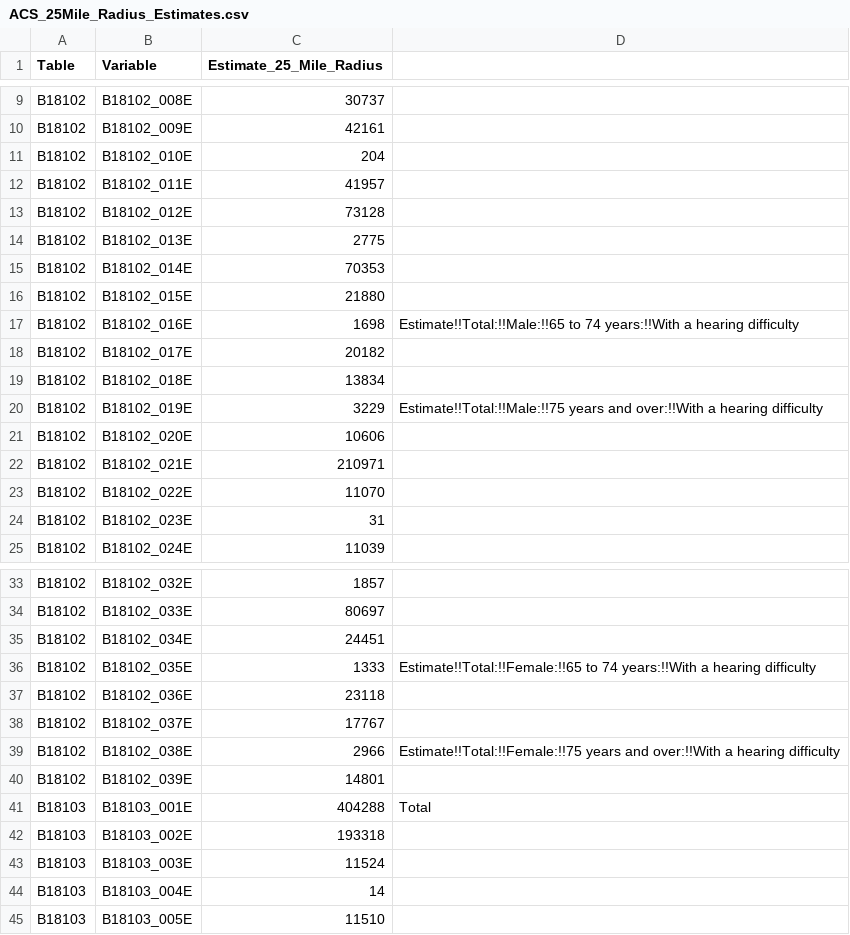
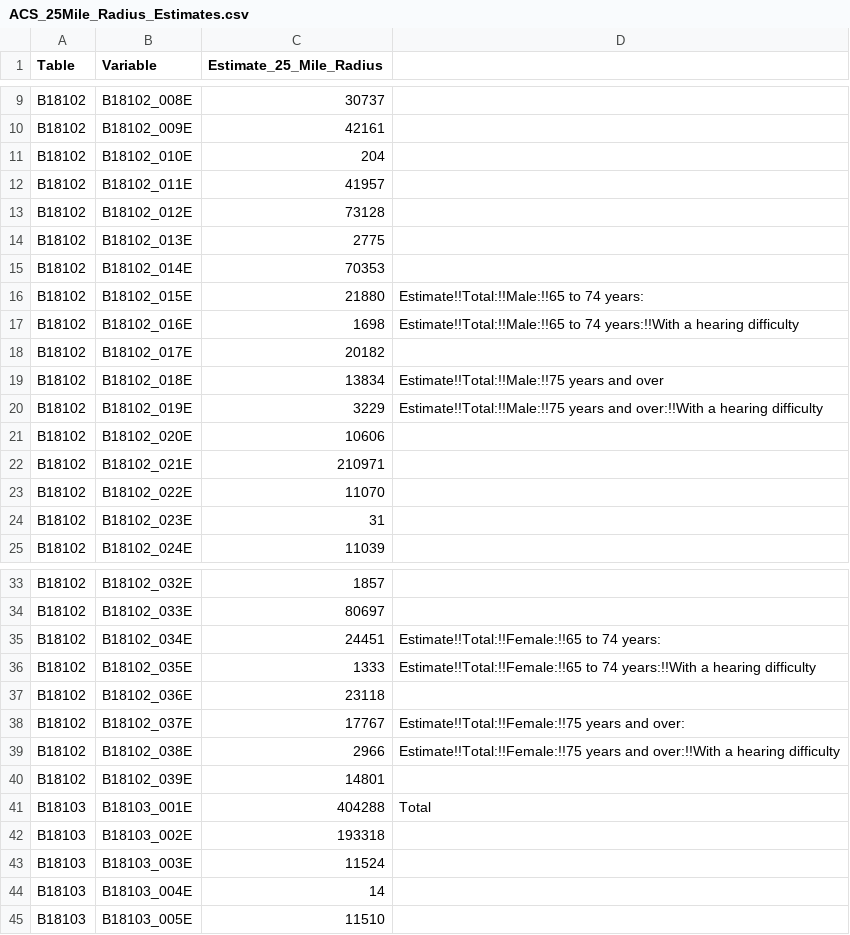
Before and after one commit to egreenwell/Radius-Estimation-for-Census-Data, a CSV file: ACS_25Mile_Radius_Estimates.csv, drawn as a sheet; only a part is shown, gaps mark what is left out.

```diff
--- a/ACS_25Mile_Radius_Estimates.csv
+++ b/ACS_25Mile_Radius_Estimates.csv
@@ -15,6 +15,6 @@ B18102,B18102_013E,2775,
 B18102,B18102_014E,70353,
-B18102,B18102_015E,21880,
+B18102,B18102_015E,21880,Estimate!!Total:!!Male:!!65 to 74 years:
 B18102,B18102_016E,1698,Estimate!!Total:!!Male:!!65 to 74 years:!!With a hearing difficulty
 B18102,B18102_017E,20182,
-B18102,B18102_018E,13834,
+B18102,B18102_018E,13834,Estimate!!Total:!!Male:!!75 years and over
 B18102,B18102_019E,3229,Estimate!!Total:!!Male:!!75 years and over:!!With a hearing difficulty
@@ -34,6 +34,6 @@ B18102,B18102_032E,1857,
 B18102,B18102_033E,80697,
-B18102,B18102_034E,24451,
+B18102,B18102_034E,24451,Estimate!!Total:!!Female:!!65 to 74 years:
 B18102,B18102_035E,1333,Estimate!!Total:!!Female:!!65 to 74 years:!!With a hearing difficulty
 B18102,B18102_036E,23118,
-B18102,B18102_037E,17767,
+B18102,B18102_037E,17767,Estimate!!Total:!!Female:!!75 years and over:
 B18102,B18102_038E,2966,Estimate!!Total:!!Female:!!75 years and over:!!With a hearing difficulty
```
Also changed, not shown: 1 other file.
